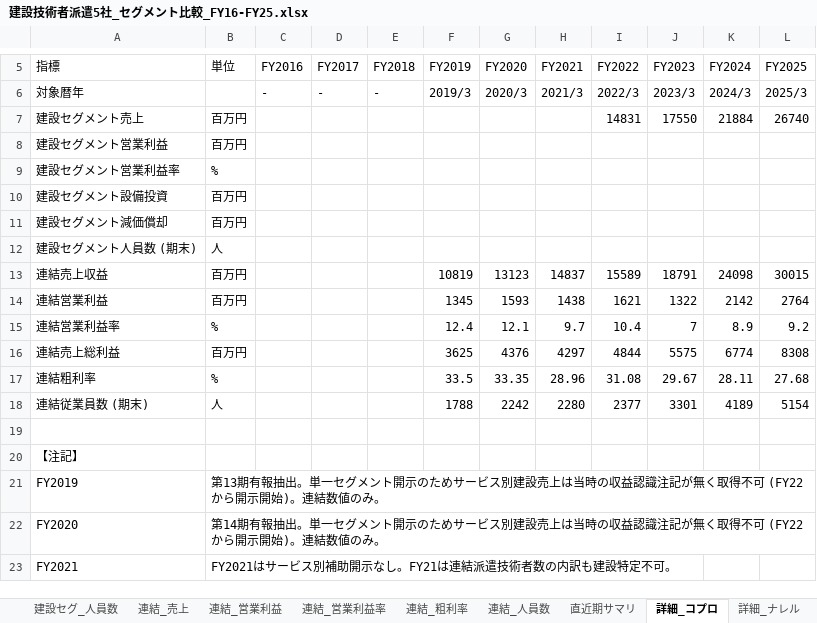
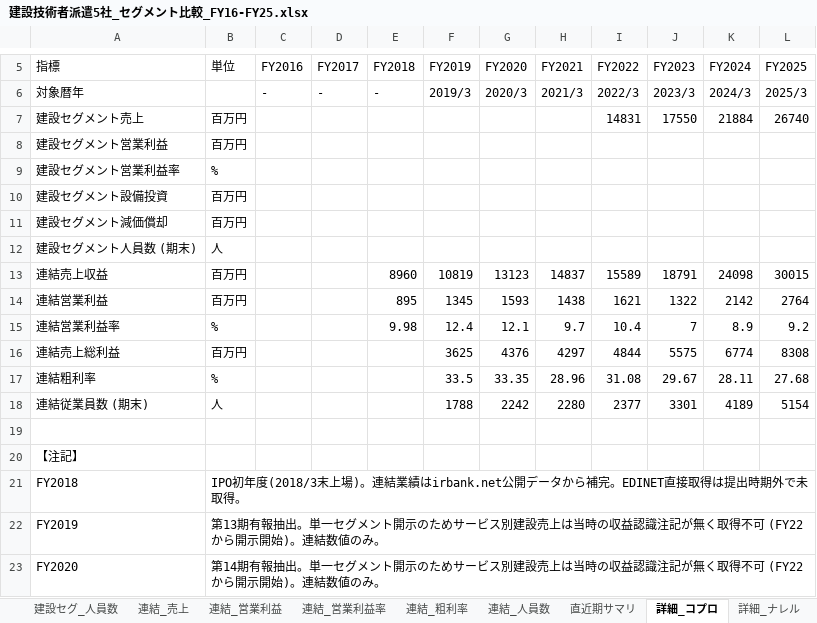
Before and after one commit to kenkenkenshi54-cmd/claude-code-book-template, an Excel workbook: workspace/business-dd/work_overall/建設技術者派遣5社_セグメント比較_FY16-FY25.xlsx, sheet 詳細_コプロ, drawn as a sheet; only a part is shown, gaps mark what is left out; the shorter side is filled out with more unchanged rows; values as stored, in another font and other column widths than the file's, no borders; the diff names each change by its address in the sheet, - before the commit and + after, or states it on an @@ line.

```diff
--- a/workspace/business-dd/work_overall/建設技術者派遣5社_セグメント比較_FY16-FY25.xlsx (sheet 詳細_コプロ)
+++ b/workspace/business-dd/work_overall/建設技術者派遣5社_セグメント比較_FY16-FY25.xlsx (sheet 詳細_コプロ)
-E13 (FY2018): (empty)
+E13 (FY2018): 8960
-E14 (FY2018): (empty)
+E14 (FY2018): 895
-E15 (FY2018): (empty)
+E15 (FY2018): 9.98
+row 21: FY2018 | IPO初年度(2018/3末上場)。連結業績はirbank.net公開データから補完。EDINET直接取得は提出時期外で未取得。
```
Also changed, not shown: sheet 詳細_テクノプロ, sheet 連結_営業利益率, sheet 連結_営業利益, sheet 詳細_オープンアップ, sheet 連結_売上, 1 other file.
